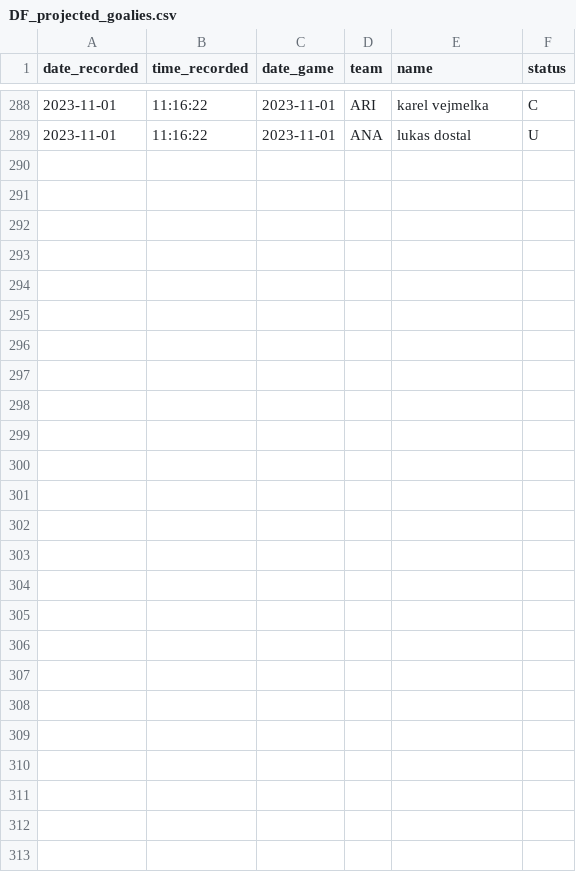
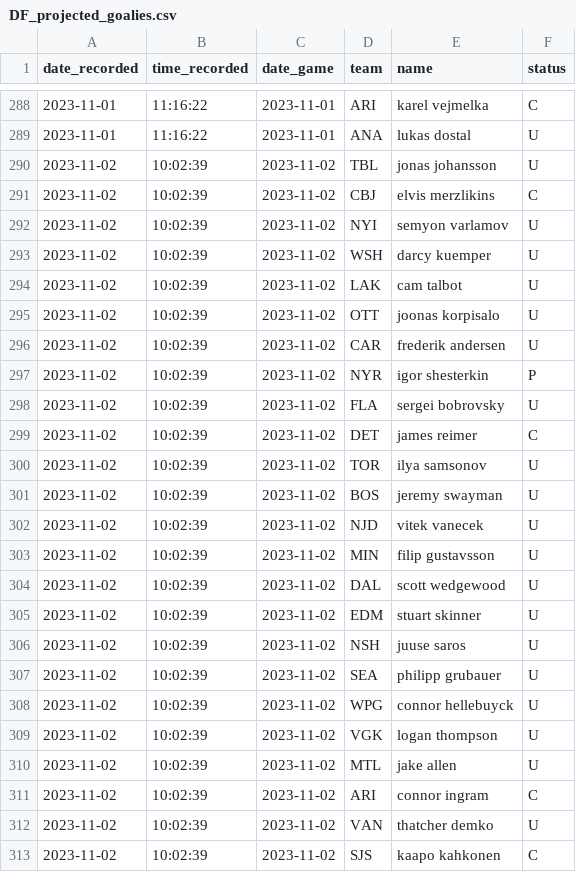
Before and after one commit to michalekb11/NHL-expected-goals, a CSV file: data/daily/DF_projected_goalies.csv, drawn as a sheet; only a part is shown, gaps mark what is left out.

```diff
--- a/data/daily/DF_projected_goalies.csv
+++ b/data/daily/DF_projected_goalies.csv
@@ -289 +289,25 @@ date_recorded,time_recorded,date_game,team,name,status
 2023-11-01,11:16:22,2023-11-01,ANA,lukas dostal,U
+2023-11-02,10:02:39,2023-11-02,TBL,jonas johansson,U
+2023-11-02,10:02:39,2023-11-02,CBJ,elvis merzlikins,C
+2023-11-02,10:02:39,2023-11-02,NYI,semyon varlamov,U
+2023-11-02,10:02:39,2023-11-02,WSH,darcy kuemper,U
+2023-11-02,10:02:39,2023-11-02,LAK,cam talbot,U
+2023-11-02,10:02:39,2023-11-02,OTT,joonas korpisalo,U
+2023-11-02,10:02:39,2023-11-02,CAR,frederik andersen,U
+2023-11-02,10:02:39,2023-11-02,NYR,igor shesterkin,P
+2023-11-02,10:02:39,2023-11-02,FLA,sergei bobrovsky,U
+2023-11-02,10:02:39,2023-11-02,DET,james reimer,C
+2023-11-02,10:02:39,2023-11-02,TOR,ilya samsonov,U
+2023-11-02,10:02:39,2023-11-02,BOS,jeremy swayman,U
+2023-11-02,10:02:39,2023-11-02,NJD,vitek vanecek,U
+2023-11-02,10:02:39,2023-11-02,MIN,filip gustavsson,U
+2023-11-02,10:02:39,2023-11-02,DAL,scott wedgewood,U
+2023-11-02,10:02:39,2023-11-02,EDM,stuart skinner,U
+2023-11-02,10:02:39,2023-11-02,NSH,juuse saros,U
+2023-11-02,10:02:39,2023-11-02,SEA,philipp grubauer,U
+2023-11-02,10:02:39,2023-11-02,WPG,connor hellebuyck,U
+2023-11-02,10:02:39,2023-11-02,VGK,logan thompson,U
+2023-11-02,10:02:39,2023-11-02,MTL,jake allen,U
+2023-11-02,10:02:39,2023-11-02,ARI,connor ingram,C
+2023-11-02,10:02:39,2023-11-02,VAN,thatcher demko,U
+2023-11-02,10:02:39,2023-11-02,SJS,kaapo kahkonen,C
```
Also changed, not shown: data/daily/odds/60min_odds.csv, data/daily/odds/ml_odds.csv, 5 other files.
